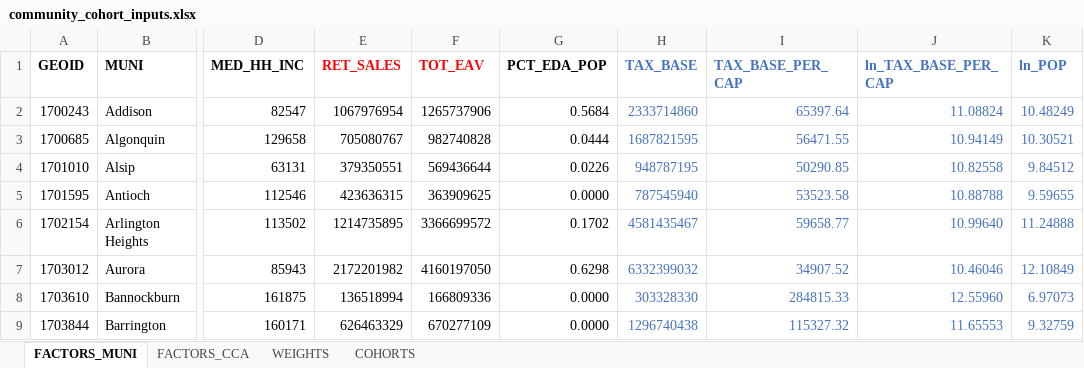
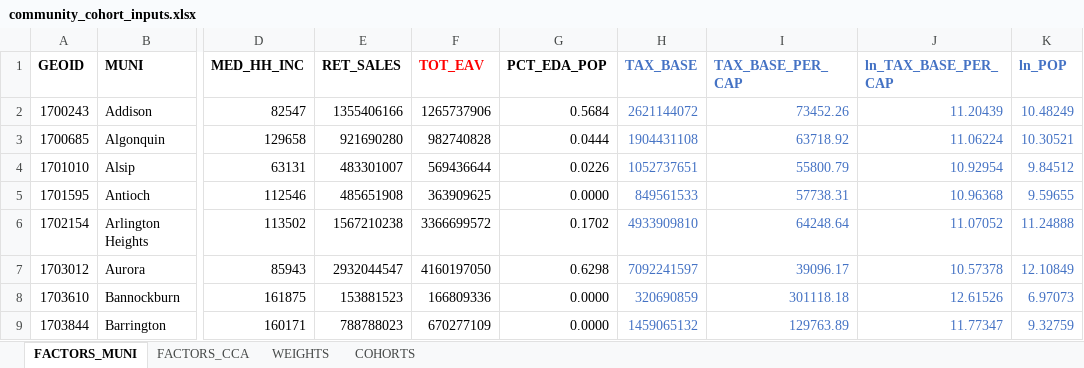
Before and after one commit to CMAP-REPOS/community-cohort-tool, an Excel workbook: input/community_cohort_inputs.xlsx, sheet FACTORS_MUNI, drawn as a sheet; only a part is shown, gaps mark what is left out; values as stored, in another font and other column widths than the file's, no borders; the diff covers the shown part only; the diff names each change by its address in the sheet, - before the commit and + after, or states it on an @@ line.

Commit message:
Updated Est Annual Retail Sales (IDR 2022)

```diff
--- a/input/community_cohort_inputs.xlsx (sheet FACTORS_MUNI)
+++ b/input/community_cohort_inputs.xlsx (sheet FACTORS_MUNI)
-E1 text colour: #FF0000
+E1 text colour: black
-E2 (RET_SALES): 1067976954
+E2 (RET_SALES): 1355406166
-H2 (TAX_BASE): 2333714860
+H2 (TAX_BASE): 2621144072
-I2 (TAX_BASE_PER_CAP): 65397.64
+I2 (TAX_BASE_PER_CAP): 73452.26
-J2 (ln_TAX_BASE_PER_CAP): 11.08824
+J2 (ln_TAX_BASE_PER_CAP): 11.20439
-E3 (RET_SALES): 705080767
+E3 (RET_SALES): 921690280
-H3 (TAX_BASE): 1687821595
+H3 (TAX_BASE): 1904431108
-I3 (TAX_BASE_PER_CAP): 56471.55
+I3 (TAX_BASE_PER_CAP): 63718.92
-J3 (ln_TAX_BASE_PER_CAP): 10.94149
+J3 (ln_TAX_BASE_PER_CAP): 11.06224
-E4 (RET_SALES): 379350551
+E4 (RET_SALES): 483301007
-H4 (TAX_BASE): 948787195
+H4 (TAX_BASE): 1052737651
-I4 (TAX_BASE_PER_CAP): 50290.85
+I4 (TAX_BASE_PER_CAP): 55800.79
-J4 (ln_TAX_BASE_PER_CAP): 10.82558
+J4 (ln_TAX_BASE_PER_CAP): 10.92954
-E5 (RET_SALES): 423636315
+E5 (RET_SALES): 485651908
-H5 (TAX_BASE): 787545940
+H5 (TAX_BASE): 849561533
-I5 (TAX_BASE_PER_CAP): 53523.58
+I5 (TAX_BASE_PER_CAP): 57738.31
-J5 (ln_TAX_BASE_PER_CAP): 10.88788
+J5 (ln_TAX_BASE_PER_CAP): 10.96368
-E6 (RET_SALES): 1214735895
+E6 (RET_SALES): 1567210238
-H6 (TAX_BASE): 4581435467
+H6 (TAX_BASE): 4933909810
-I6 (TAX_BASE_PER_CAP): 59658.77
+I6 (TAX_BASE_PER_CAP): 64248.64
-J6 (ln_TAX_BASE_PER_CAP): 10.99640
+J6 (ln_TAX_BASE_PER_CAP): 11.07052
-E7 (RET_SALES): 2172201982
+E7 (RET_SALES): 2932044547
-H7 (TAX_BASE): 6332399032
+H7 (TAX_BASE): 7092241597
-I7 (TAX_BASE_PER_CAP): 34907.52
+I7 (TAX_BASE_PER_CAP): 39096.17
-J7 (ln_TAX_BASE_PER_CAP): 10.46046
+J7 (ln_TAX_BASE_PER_CAP): 10.57378
-E8 (RET_SALES): 136518994
+E8 (RET_SALES): 153881523
-H8 (TAX_BASE): 303328330
+H8 (TAX_BASE): 320690859
-I8 (TAX_BASE_PER_CAP): 284815.33
+I8 (TAX_BASE_PER_CAP): 301118.18
-J8 (ln_TAX_BASE_PER_CAP): 12.55960
+J8 (ln_TAX_BASE_PER_CAP): 12.61526
-E9 (RET_SALES): 626463329
+E9 (RET_SALES): 788788023
-H9 (TAX_BASE): 1296740438
+H9 (TAX_BASE): 1459065132
-I9 (TAX_BASE_PER_CAP): 115327.32
+I9 (TAX_BASE_PER_CAP): 129763.89
-J9 (ln_TAX_BASE_PER_CAP): 11.65553
+J9 (ln_TAX_BASE_PER_CAP): 11.77347
```
Also changed, not shown: 1104 edited cells elsewhere in this sheet, sheet FACTORS_CCA.
